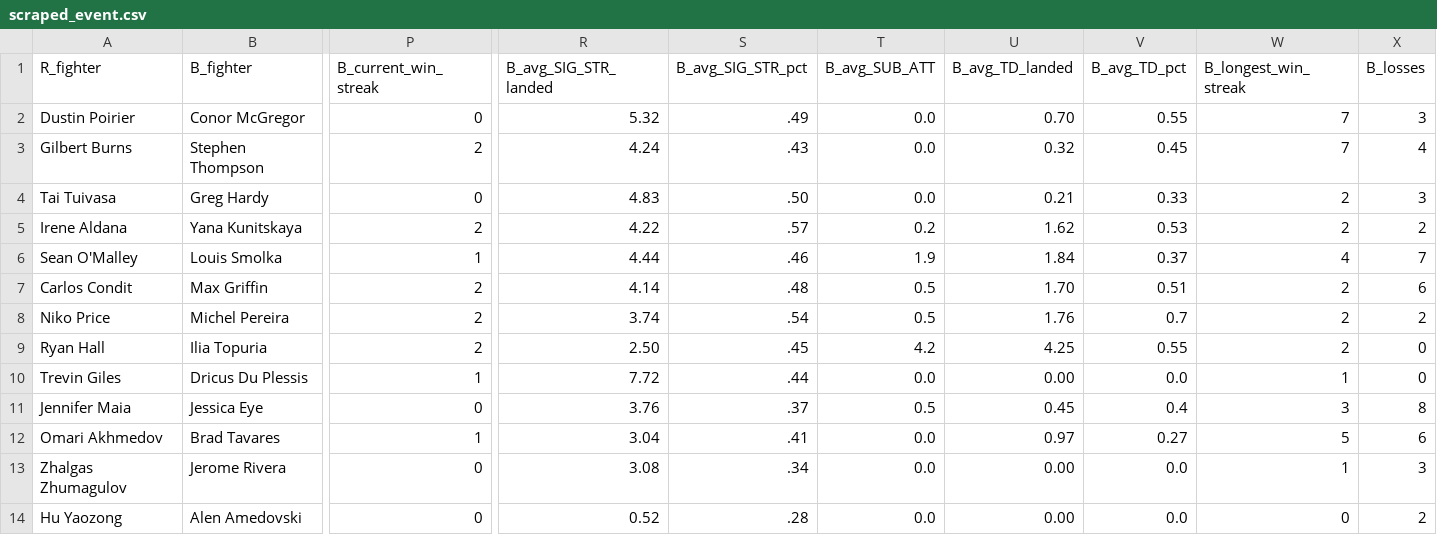
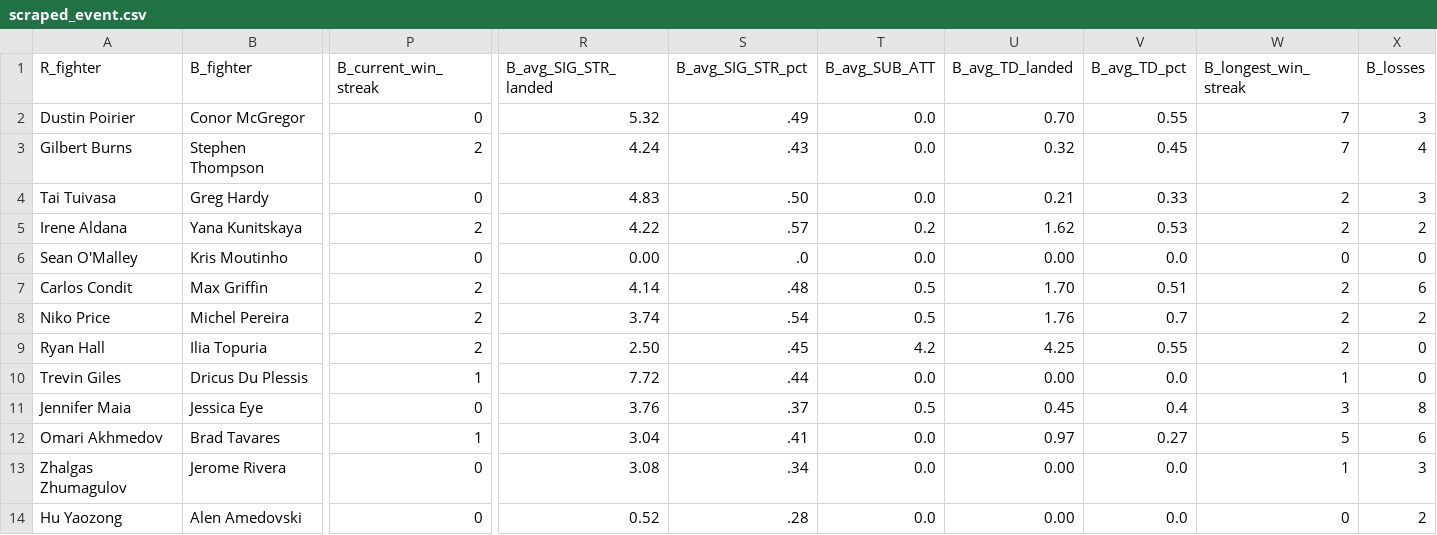
Before and after one commit to shortlikeafox/tiger-millionaire, a CSV file: event_scraper/scraper_helpers/scraped_event.csv, drawn as a sheet; only a part is shown, gaps mark what is left out; the diff covers the shown part only; the diff names each change by its address in the sheet, - before the commit and + after, or states it on an @@ line.

```diff
--- a/event_scraper/scraper_helpers/scraped_event.csv
+++ b/event_scraper/scraper_helpers/scraped_event.csv
-B6 (B_fighter): Louis Smolka
+B6 (B_fighter): Kris Moutinho
-P6 (B_current_win_streak): 1
+P6 (B_current_win_streak): 0
-R6 (B_avg_SIG_STR_landed): 4.44
+R6 (B_avg_SIG_STR_landed): 0.00
-S6 (B_avg_SIG_STR_pct): .46
+S6 (B_avg_SIG_STR_pct): .0
-T6 (B_avg_SUB_ATT): 1.9
+T6 (B_avg_SUB_ATT): 0.0
-U6 (B_avg_TD_landed): 1.84
+U6 (B_avg_TD_landed): 0.00
-V6 (B_avg_TD_pct): 0.37
+V6 (B_avg_TD_pct): 0.0
-W6 (B_longest_win_streak): 4
+W6 (B_longest_win_streak): 0
-X6 (B_losses): 7
+X6 (B_losses): 0
```
Also changed, not shown: 22 edited cells elsewhere in this file, data/kaggle_data/task-dummy.csv, data/kaggle_data/upcoming-event.csv, 37 other files.
